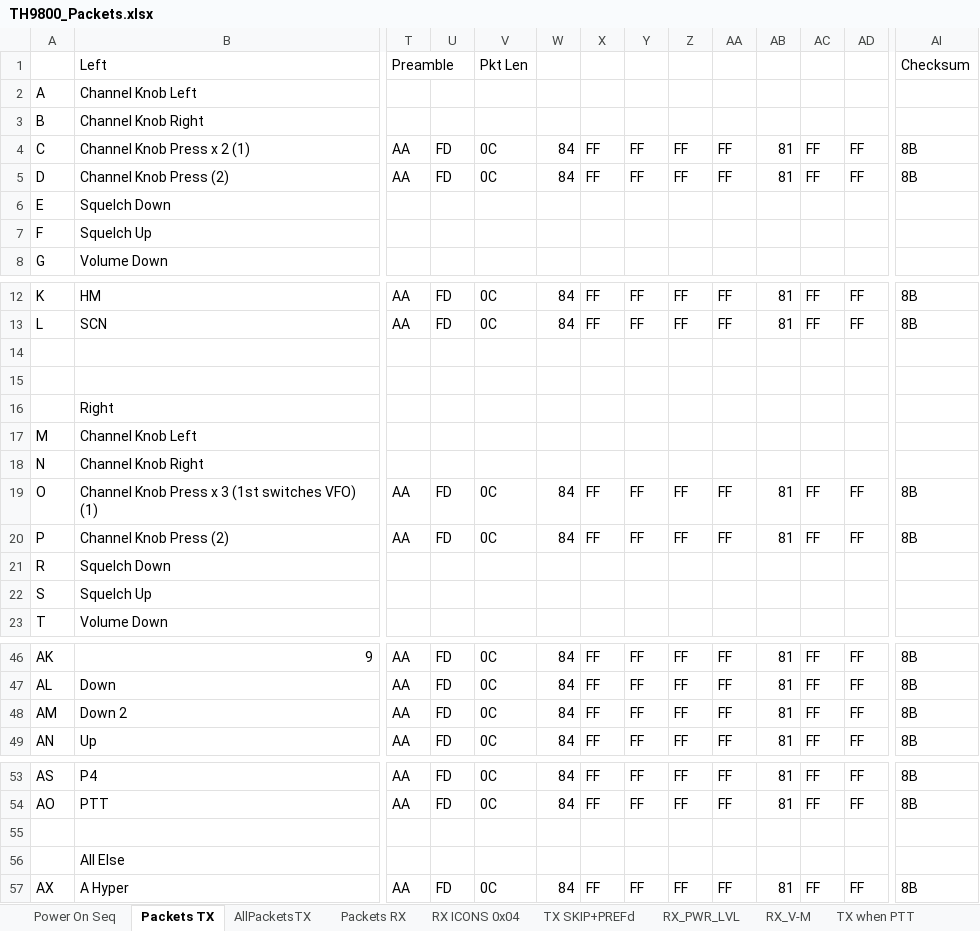
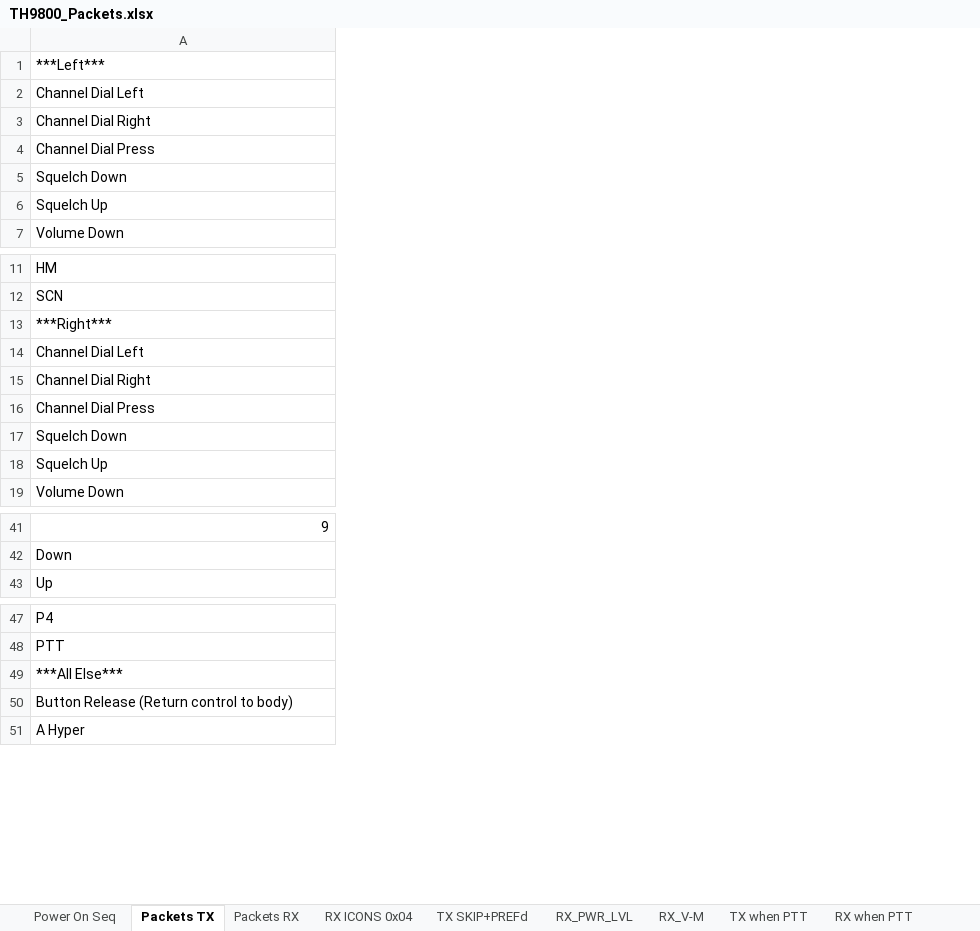
Before and after one commit to SleepyNinja0o/TH9800_CAT, an Excel workbook: Research/TH9800_Packets.xlsx, sheet Packets TX, drawn as a sheet; only a part is shown, gaps mark what is left out; values as stored, in another font and other column widths than the file's, no cell formats; conditional formats not drawn; removed rows and columns are numbered as before the commit, all else as after; rows hold the shown columns only; the diff covers the shown part only; the diff names each change by its address in the sheet, - before the commit and + after, or states it on an @@ line.

```diff
--- a/Research/TH9800_Packets.xlsx (sheet Packets TX)
+++ b/Research/TH9800_Packets.xlsx (sheet Packets TX)
-sheet tab: AllPacketsTX
-column A, rows 2-3: A | B; rows 5-8: D | E | F | G; rows 12-13: K | L; rows 17-18: M | N; rows 20-23: P | R | S | T; rows 46-47: AK | AL; row 49: AN; rows 53-54: AS | AO; row 57: AX
-column T, row 5: AA; rows 12-13: AA | AA; row 20: AA; rows 46-47: AA | AA; row 49: AA; rows 53-54: AA | AA; row 57: AA
-column U, row 5: FD; rows 12-13: FD | FD; row 20: FD; rows 46-47: FD | FD; row 49: FD; rows 53-54: FD | FD; row 57: FD
-column V, row 5: 0C; rows 12-13: 0C | 0C; row 20: 0C; rows 46-47: 0C | 0C; row 49: 0C; rows 53-54: 0C | 0C; row 57: 0C
-column W, row 5: 84; rows 12-13: 84 | 84; row 20: 84; rows 46-47: 84 | 84; row 49: 84; rows 53-54: 84 | 84; row 57: 84
-column X, row 5: FF; rows 12-13: FF | FF; row 20: FF; rows 46-47: FF | FF; row 49: FF; rows 53-54: FF | FF; row 57: FF
-column Y, row 5: FF; rows 12-13: FF | FF; row 20: FF; rows 46-47: FF | FF; row 49: FF; rows 53-54: FF | FF; row 57: FF
-column Z, row 5: FF; rows 12-13: FF | FF; row 20: FF; rows 46-47: FF | FF; row 49: FF; rows 53-54: FF | FF; row 57: FF
-column AA, row 5: FF; rows 12-13: FF | FF; row 20: FF; rows 46-47: FF | FF; row 49: FF; rows 53-54: FF | FF; row 57: FF
-column AB, row 5: 81; rows 12-13: 81 | 81; row 20: 81; rows 46-47: 81 | 81; row 49: 81; rows 53-54: 81 | 81; row 57: 81
-column AC, row 5: FF; rows 12-13: FF | FF; row 20: FF; rows 46-47: FF | FF; row 49: FF; rows 53-54: FF | FF; row 57: FF
-column AD, row 5: FF; rows 12-13: FF | FF; row 20: FF; rows 46-47: FF | FF; row 49: FF; rows 53-54: FF | FF; row 57: FF
-column AI, row 5: 8B; rows 12-13: 8B | 8B; row 20: 8B; rows 46-47: 8B | 8B; row 49: 8B; rows 53-54: 8B | 8B; row 57: 8B
-row 1:  | Left | Preamble |  | Pkt Len |  |  |  |  |  |  |  |  | Checksum
+row 1: ***Left***
-A2: Channel Knob Left
+A2: Channel Dial Left
-A3: Channel Knob Right
+A3: Channel Dial Right
-row 4: C | Channel Knob Press x 2 (1) | AA | FD | 0C | 84 | FF | FF | FF | FF | 81 | FF | FF | 8B
-A4: Channel Knob Press (2)
+A4: Channel Dial Press
-row 14: (empty)
-row 15: (empty)
-A13: Right
+A13: ***Right***
-A14: Channel Knob Left
+A14: Channel Dial Left
-A15: Channel Knob Right
+A15: Channel Dial Right
-row 19: O | Channel Knob Press x 3 (1st switches VFO) (1) | AA | FD | 0C | 84 | FF | FF | FF | FF | 81 | FF | FF | 8B
-A16: Channel Knob Press (2)
+A16: Channel Dial Press
-row 48: AM | Down 2 | AA | FD | 0C | 84 | FF | FF | FF | FF | 81 | FF | FF | 8B
-row 55: (empty)
-A49: All Else
+A49: ***All Else***
+row 50: Button Release (Return control to body)
```
Also changed, not shown: 2 removed rows, 2 added columns, 17 removed columns and 3 edited cells elsewhere in this sheet, sheet Packets RX, cell formats, formulas that keep their value.
